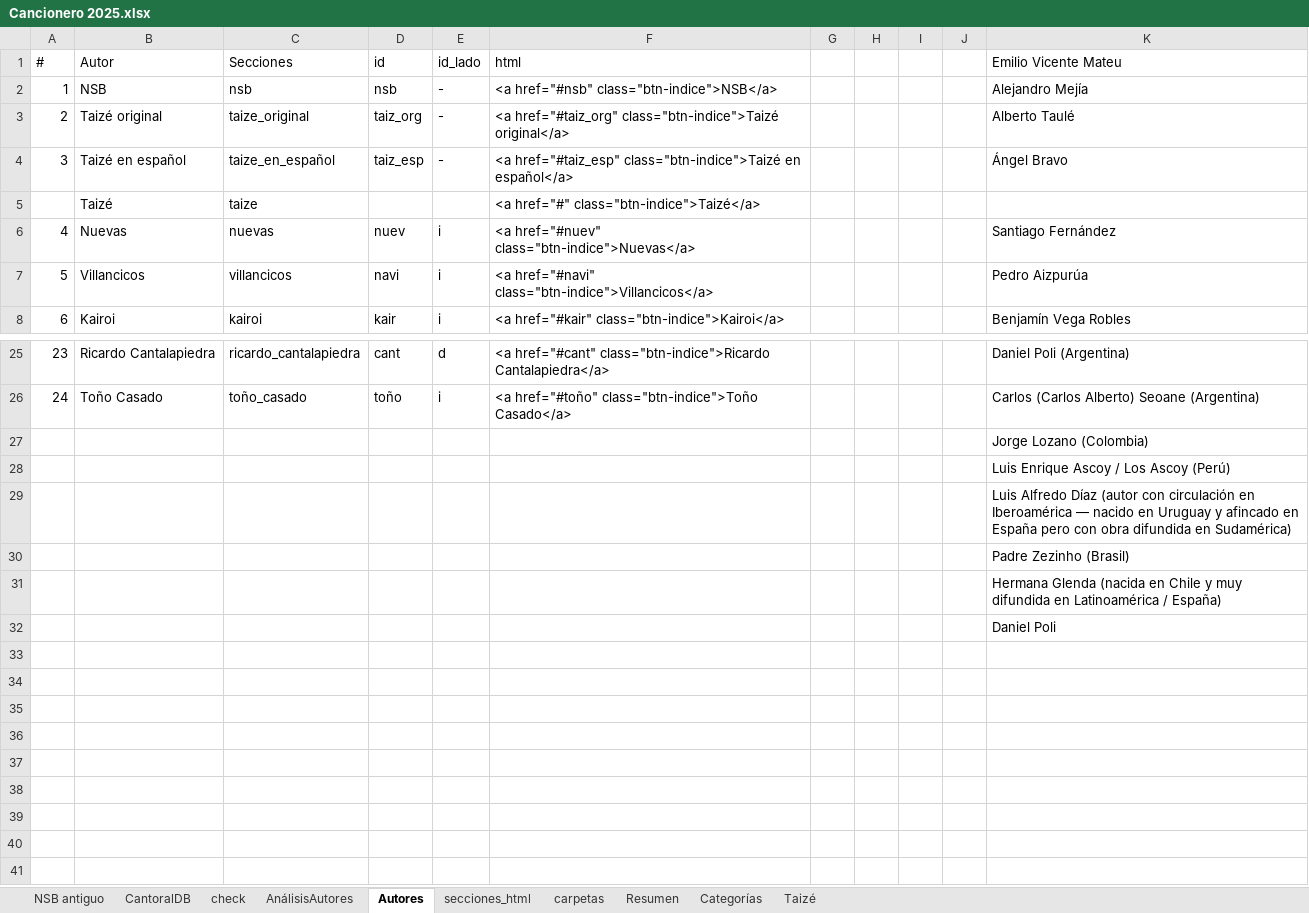
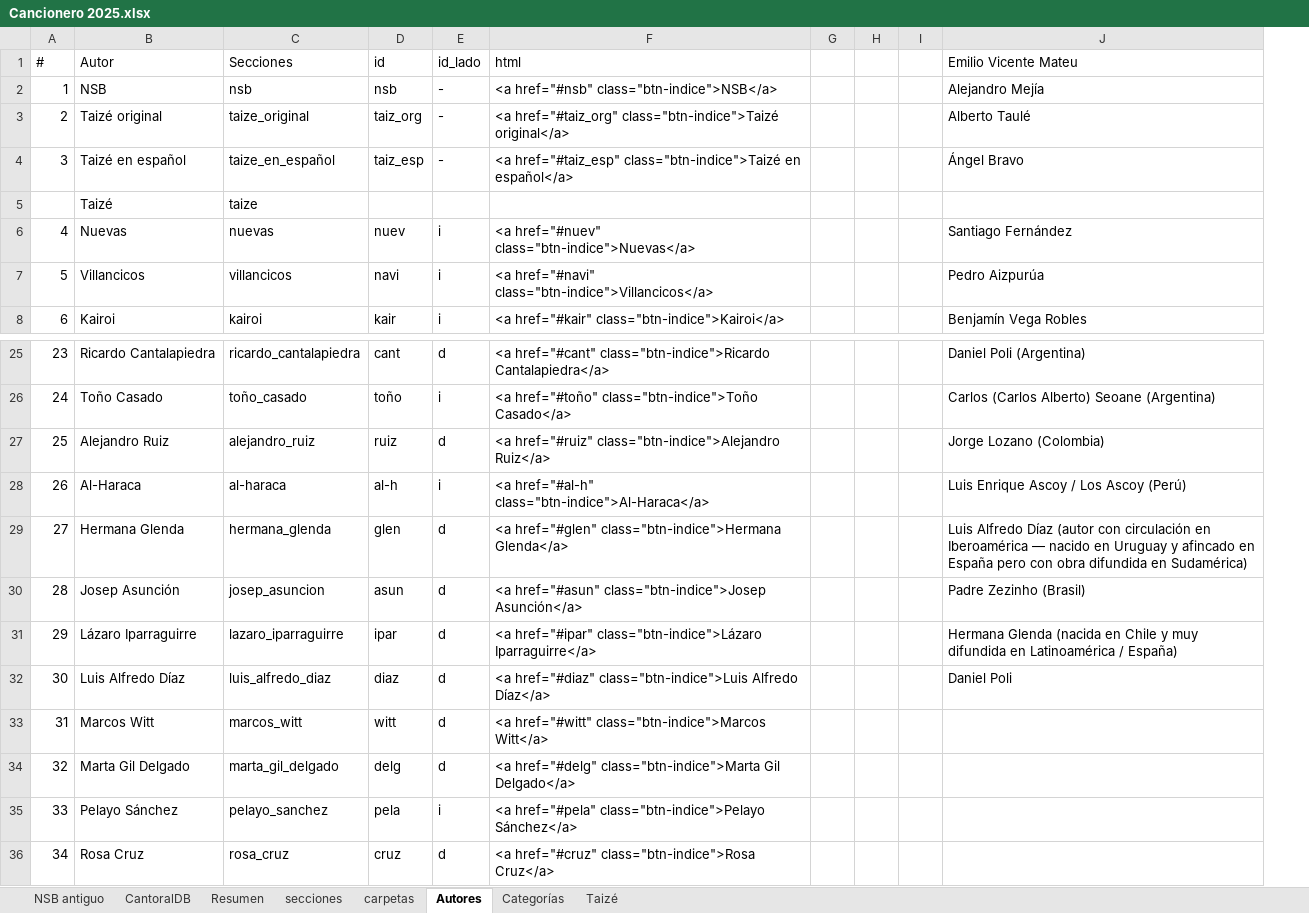
Before and after one commit to JuanjoML1/cantoralNSB, an Excel workbook: ignore/Cancionero 2025.xlsx, sheet Autores, drawn as a sheet; only a part is shown, gaps mark what is left out; values as stored, in another font and other column widths than the file's, no borders; conditional formats and table styles not drawn; removed rows and columns are numbered as before the commit, all else as after; the diff names each change by its address in the sheet, - before the commit and + after, or states it on an @@ line.

```diff
--- a/ignore/Cancionero 2025.xlsx (sheet Autores)
+++ b/ignore/Cancionero 2025.xlsx (sheet Autores)
-sheet tab: check
-sheet tab: AnálisisAutores
-sheet tab: secciones_html
+sheet tab: secciones
@@ sheet tab order changed: NSB antiguo | CantoralDB | Resumen | secciones | carpetas | Autores | Categorías | Taizé @@
-column J, empty
-F5 (html): <a href="#" class="btn-indice">Taizé</a>
+F5 (html): (empty)
-row 27:  |  |  |  |  |  |  |  |  |  | Jorge Lozano (Colombia)
-row 28:  |  |  |  |  |  |  |  |  |  | Luis Enrique Ascoy / Los Ascoy (Perú)
-row 29:  |  |  |  |  |  |  |  |  |  | Luis Alfredo Díaz (autor con circulación en Iberoamérica — nacido en Uruguay y afincado en España pero con obra difundida en Sudamérica)
-row 30:  |  |  |  |  |  |  |  |  |  | Padre Zezinho (Brasil)
-row 31:  |  |  |  |  |  |  |  |  |  | Hermana Glenda (nacida en Chile y muy difundida en Latinoamérica / España)
-row 32:  |  |  |  |  |  |  |  |  |  | Daniel Poli
+row 27: 25 | Alejandro Ruiz | alejandro_ruiz | ruiz | d | <a href="#ruiz" class="btn-indice">Alejandro Ruiz</a> |  |  |  | Jorge Lozano (Colombia)
+row 28: 26 | Al-Haraca | al-haraca | al-h | i | <a href="#al-h" class="btn-indice">Al-Haraca</a> |  |  |  | Luis Enrique Ascoy / Los Ascoy (Perú)
+row 29: 27 | Hermana Glenda | hermana_glenda | glen | d | <a href="#glen" class="btn-indice">Hermana Glenda</a> |  |  |  | Luis Alfredo Díaz (autor con circulación en Iberoamérica — nacido en Uruguay y afincado en España pero con obra difundida en Sudamérica)
+row 30: 28 | Josep Asunción | josep_asuncion | asun | d | <a href="#asun" class="btn-indice">Josep Asunción</a> |  |  |  | Padre Zezinho (Brasil)
+row 31: 29 | Lázaro Iparraguirre | lazaro_iparraguirre | ipar | d | <a href="#ipar" class="btn-indice">Lázaro Iparraguirre</a> |  |  |  | Hermana Glenda (nacida en Chile y muy difundida en Latinoamérica / España)
+row 32: 30 | Luis Alfredo Díaz | luis_alfredo_diaz | diaz | d | <a href="#diaz" class="btn-indice">Luis Alfredo Díaz</a> |  |  |  | Daniel Poli
+row 33: 31 | Marcos Witt | marcos_witt | witt | d | <a href="#witt" class="btn-indice">Marcos Witt</a>
+row 34: 32 | Marta Gil Delgado | marta_gil_delgado | delg | d | <a href="#delg" class="btn-indice">Marta Gil Delgado</a>
+row 35: 33 | Pelayo Sánchez | pelayo_sanchez | pela | i | <a href="#pela" class="btn-indice">Pelayo Sánchez</a>
+row 36: 34 | Rosa Cruz | rosa_cruz | cruz | d | <a href="#cruz" class="btn-indice">Rosa Cruz</a>
```
Also changed, not shown: sheet CantoralDB, sheet carpetas, sheet Resumen, sheet NSB antiguo, formulas that keep their value, 49 other files.
